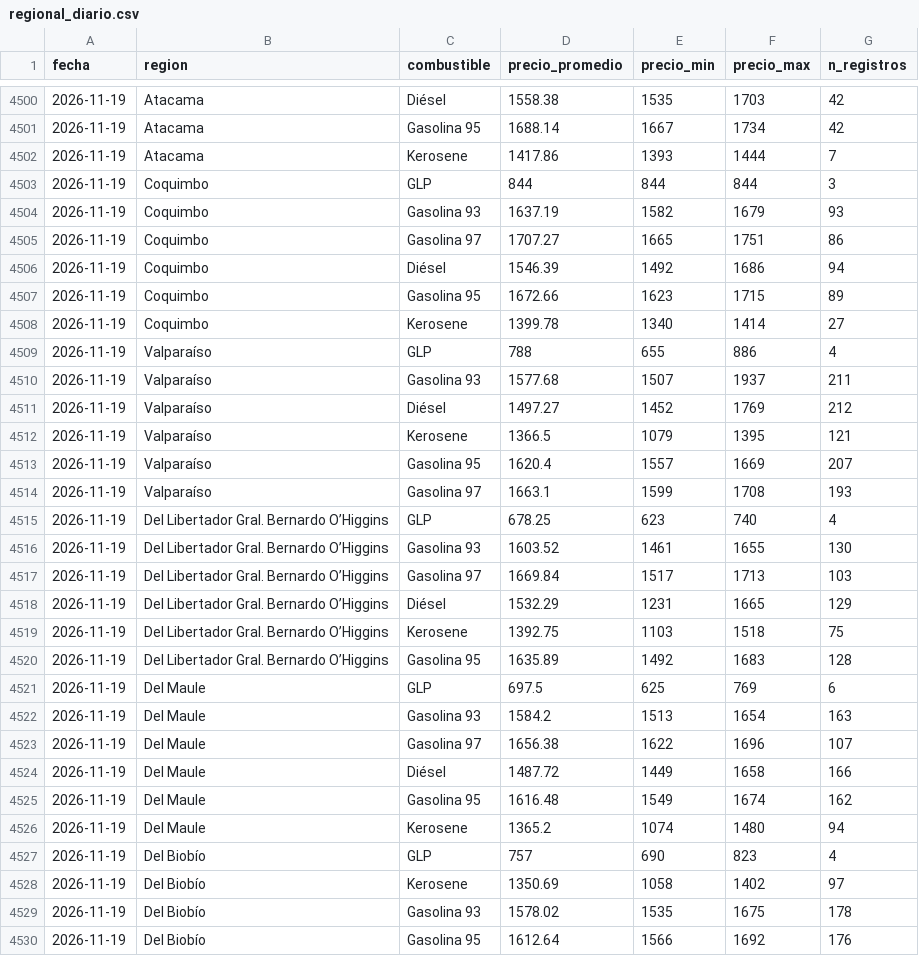
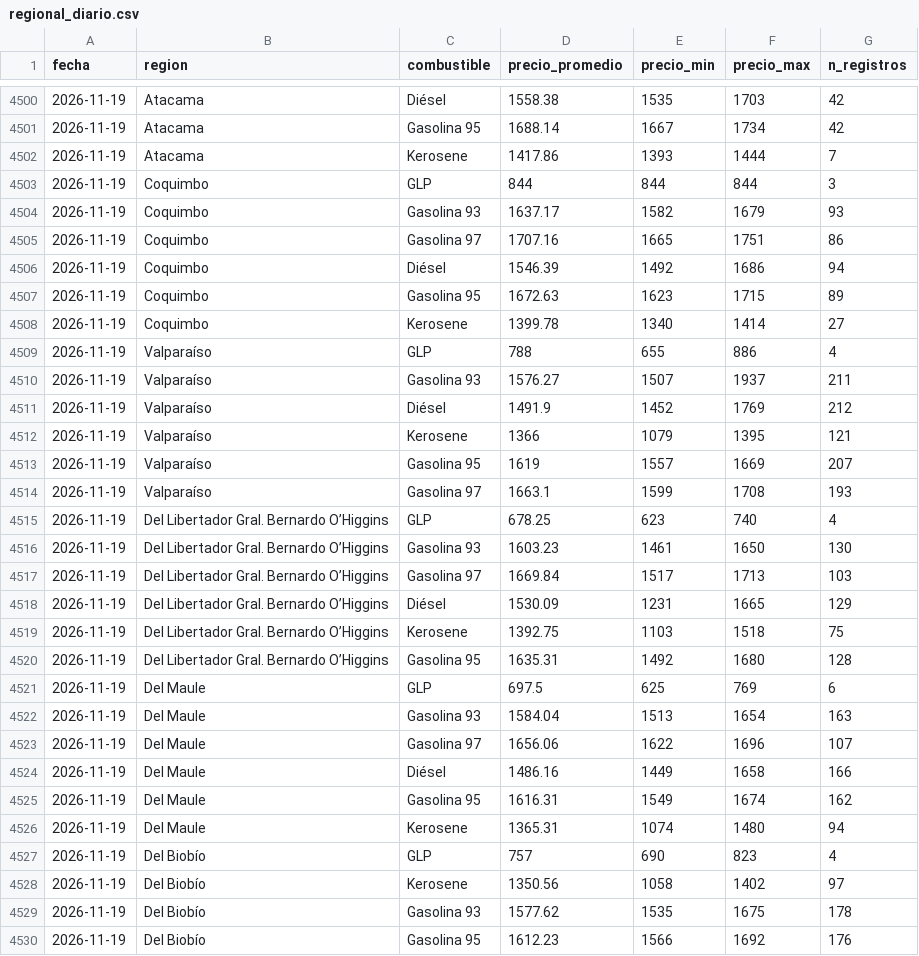
Before and after one commit to diland9/precios-combustibles-chile, a CSV file: data/aggregates/regional_diario.csv, drawn as a sheet; only a part is shown, gaps mark what is left out; the diff covers the shown part only.

```diff
--- a/data/aggregates/regional_diario.csv
+++ b/data/aggregates/regional_diario.csv
@@ -4503,28 +4503,28 @@ fecha,region,combustible,precio_promedio,precio_min,precio_max,n_registros
 2026-11-19,Coquimbo,GLP,844,844,844,3
-2026-11-19,Coquimbo,Gasolina 93,1637.19,1582,1679,93
-2026-11-19,Coquimbo,Gasolina 97,1707.27,1665,1751,86
+2026-11-19,Coquimbo,Gasolina 93,1637.17,1582,1679,93
+2026-11-19,Coquimbo,Gasolina 97,1707.16,1665,1751,86
 2026-11-19,Coquimbo,Diésel,1546.39,1492,1686,94
-2026-11-19,Coquimbo,Gasolina 95,1672.66,1623,1715,89
+2026-11-19,Coquimbo,Gasolina 95,1672.63,1623,1715,89
 2026-11-19,Coquimbo,Kerosene,1399.78,1340,1414,27
 2026-11-19,Valparaíso,GLP,788,655,886,4
-2026-11-19,Valparaíso,Gasolina 93,1577.68,1507,1937,211
-2026-11-19,Valparaíso,Diésel,1497.27,1452,1769,212
-2026-11-19,Valparaíso,Kerosene,1366.5,1079,1395,121
-2026-11-19,Valparaíso,Gasolina 95,1620.4,1557,1669,207
+2026-11-19,Valparaíso,Gasolina 93,1576.27,1507,1937,211
+2026-11-19,Valparaíso,Diésel,1491.9,1452,1769,212
+2026-11-19,Valparaíso,Kerosene,1366,1079,1395,121
+2026-11-19,Valparaíso,Gasolina 95,1619,1557,1669,207
 2026-11-19,Valparaíso,Gasolina 97,1663.1,1599,1708,193
 2026-11-19,Del Libertador Gral. Bernardo O’Higgins,GLP,678.25,623,740,4
-2026-11-19,Del Libertador Gral. Bernardo O’Higgins,Gasolina 93,1603.52,1461,1655,130
+2026-11-19,Del Libertador Gral. Bernardo O’Higgins,Gasolina 93,1603.23,1461,1650,130
 2026-11-19,Del Libertador Gral. Bernardo O’Higgins,Gasolina 97,1669.84,1517,1713,103
-2026-11-19,Del Libertador Gral. Bernardo O’Higgins,Diésel,1532.29,1231,1665,129
+2026-11-19,Del Libertador Gral. Bernardo O’Higgins,Diésel,1530.09,1231,1665,129
 2026-11-19,Del Libertador Gral. Bernardo O’Higgins,Kerosene,1392.75,1103,1518,75
-2026-11-19,Del Libertador Gral. Bernardo O’Higgins,Gasolina 95,1635.89,1492,1683,128
+2026-11-19,Del Libertador Gral. Bernardo O’Higgins,Gasolina 95,1635.31,1492,1680,128
 2026-11-19,Del Maule,GLP,697.5,625,769,6
-2026-11-19,Del Maule,Gasolina 93,1584.2,1513,1654,163
-2026-11-19,Del Maule,Gasolina 97,1656.38,1622,1696,107
-2026-11-19,Del Maule,Diésel,1487.72,1449,1658,166
-2026-11-19,Del Maule,Gasolina 95,1616.48,1549,1674,162
-2026-11-19,Del Maule,Kerosene,1365.2,1074,1480,94
+2026-11-19,Del Maule,Gasolina 93,1584.04,1513,1654,163
+2026-11-19,Del Maule,Gasolina 97,1656.06,1622,1696,107
+2026-11-19,Del Maule,Diésel,1486.16,1449,1658,166
+2026-11-19,Del Maule,Gasolina 95,1616.31,1549,1674,162
+2026-11-19,Del Maule,Kerosene,1365.31,1074,1480,94
 2026-11-19,Del Biobío,GLP,757,690,823,4
-2026-11-19,Del Biobío,Kerosene,1350.69,1058,1402,97
-2026-11-19,Del Biobío,Gasolina 93,1578.02,1535,1675,178
-2026-11-19,Del Biobío,Gasolina 95,1612.64,1566,1692,176
+2026-11-19,Del Biobío,Kerosene,1350.56,1058,1402,97
+2026-11-19,Del Biobío,Gasolina 93,1577.62,1535,1675,178
+2026-11-19,Del Biobío,Gasolina 95,1612.23,1566,1692,176
```
Also changed, not shown: 24 edited cells elsewhere in this file, data/aggregates/nacional_diario.csv, 6 other files.
